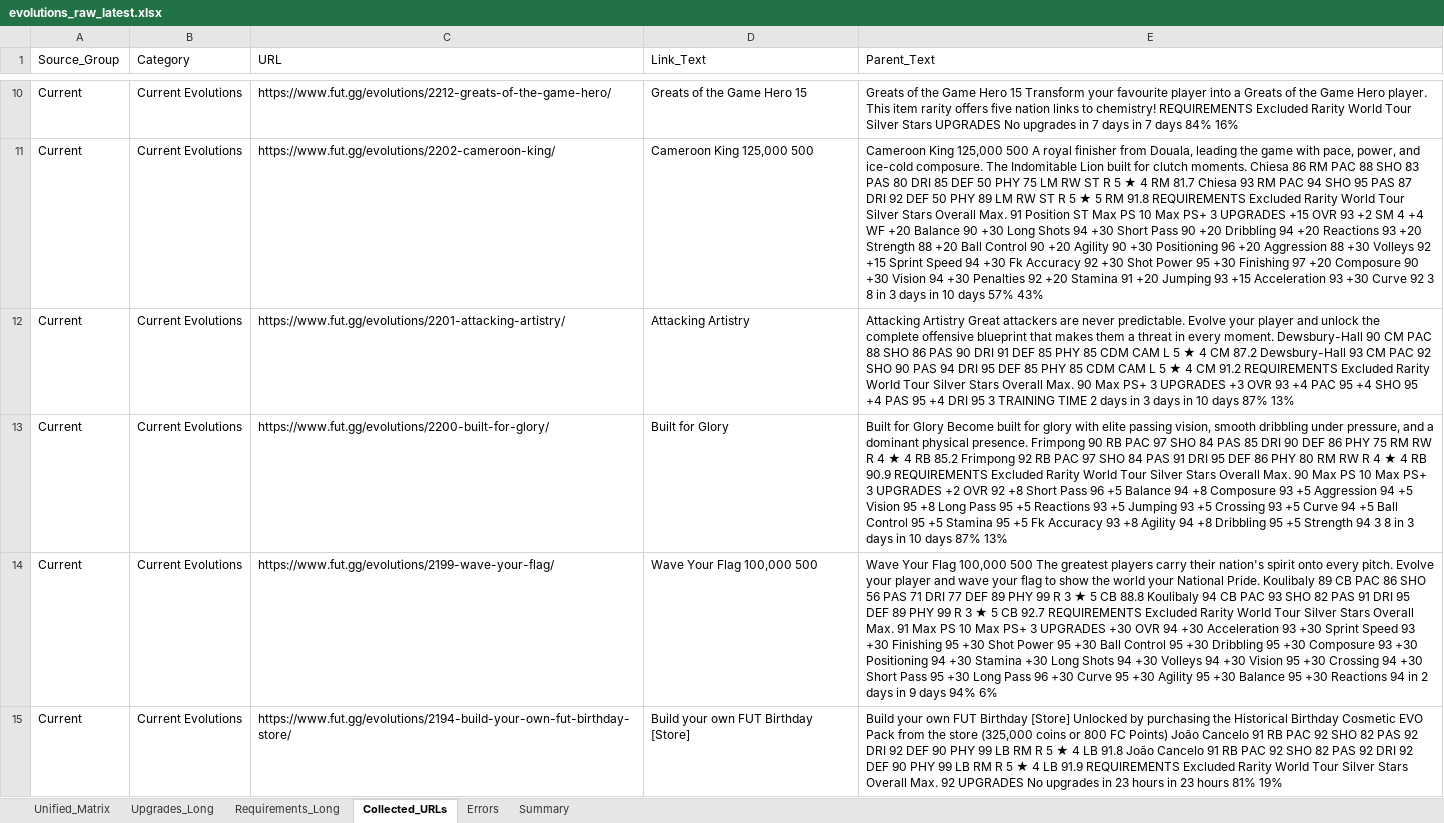
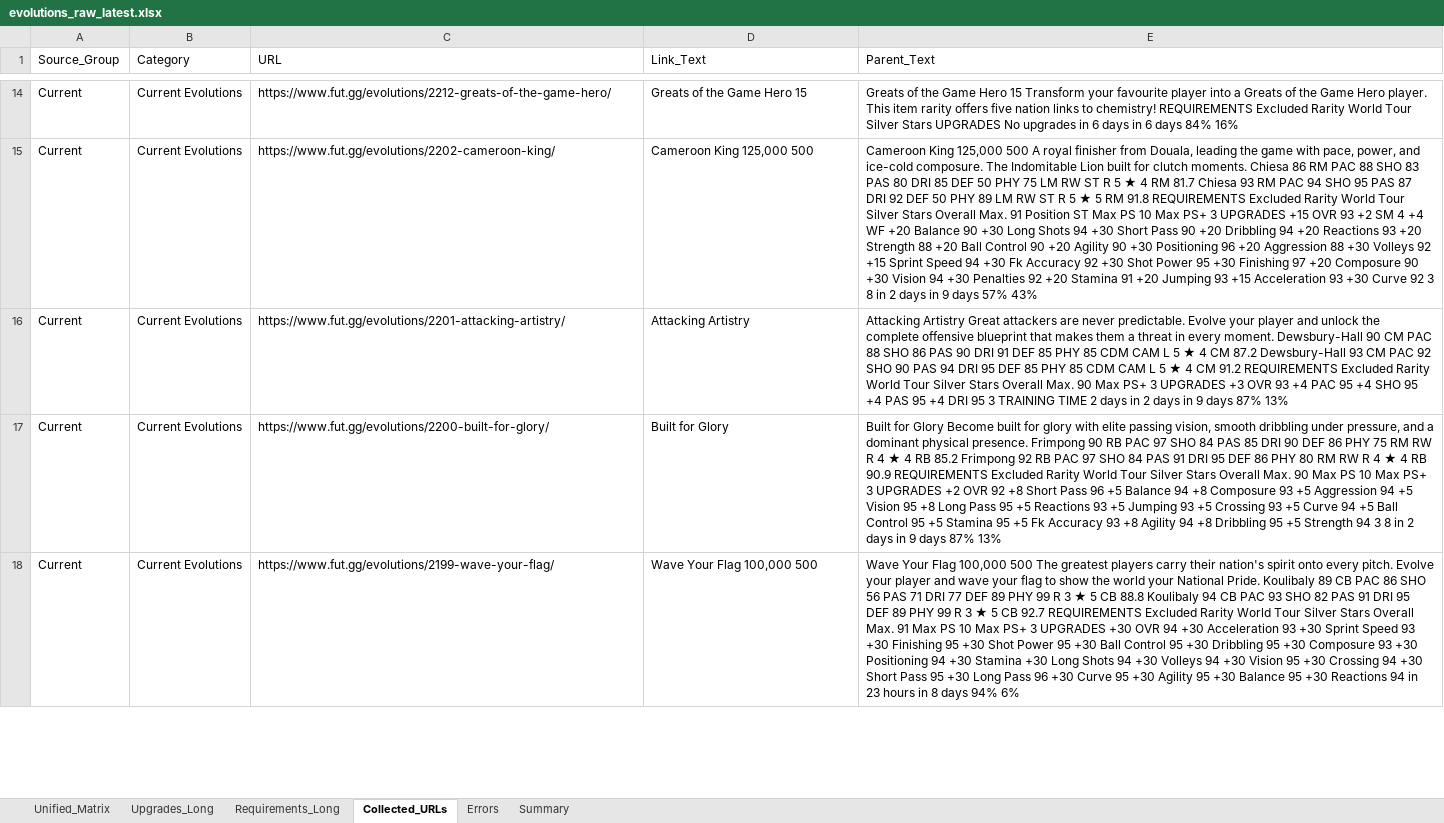
Before and after one commit to lemora87/futgg-objective-crawler, an Excel workbook: latest/evolutions_raw_latest.xlsx, sheet Collected_URLs, drawn as a sheet; only a part is shown, gaps mark what is left out; values as stored, in another font and other column widths than the file's, no borders; removed rows and columns are numbered as before the commit, all else as after; the diff covers the shown part only; the diff names each change by its address in the sheet, - before the commit and + after, or states it on an @@ line.

```diff
--- a/latest/evolutions_raw_latest.xlsx (sheet Collected_URLs)
+++ b/latest/evolutions_raw_latest.xlsx (sheet Collected_URLs)
-E14 (Parent_Text): …upgrades in 7 days in 7 days 84%…
+E14 (Parent_Text): …upgrades in 6 days in 6 days 84%…
-E15 (Parent_Text): …8 in 3 days in 10 days 57%…
+E15 (Parent_Text): …8 in 2 days in 9 days 57%…
-E16 (Parent_Text): …days in 3 days in 10 days 87%…
+E16 (Parent_Text): …days in 2 days in 9 days 87%…
-E17 (Parent_Text): …8 in 3 days in 10 days 87%…
+E17 (Parent_Text): …8 in 2 days in 9 days 87%…
-E18 (Parent_Text): …94 in 2 days in 9 days 94%…
+E18 (Parent_Text): …94 in 23 hours in 8 days 94%…
-row 15: Current | Current Evolutions | https://www.fut.gg/evolutions/2194-build-your-own-fut-birthday-store/ | Build your own FUT Birthday [Store] | Build your own FUT Birthday [Store] Unlocked by purchasing the Historical Birthday Cosmetic EVO Pack from the store (325,000 coins or 800 FC Points) João Cancelo 91 RB PAC 92 SHO 82 PAS 92 DRI 92 DEF 90 PHY 99 LB RM R 5 ★ 4 LB 91.8 João Cancelo 91 RB PAC 92 SHO 82 PAS 92 DRI 92 DEF 90 PHY 99 LB RM R 5 ★ 4 LB 91.9 REQUIREMENTS Excluded Rarity World Tour Silver Stars Overall Max. 92 UPGRADES No upgrades in 23 hours in 23 hours 81% 19%
```
Also changed, not shown: 4 added rows and 59 edited cells elsewhere in this sheet, sheet Unified_Matrix, sheet Upgrades_Long, sheet Requirements_Long, sheet Summary, latest/evolutions_analysis_latest.xlsx.
